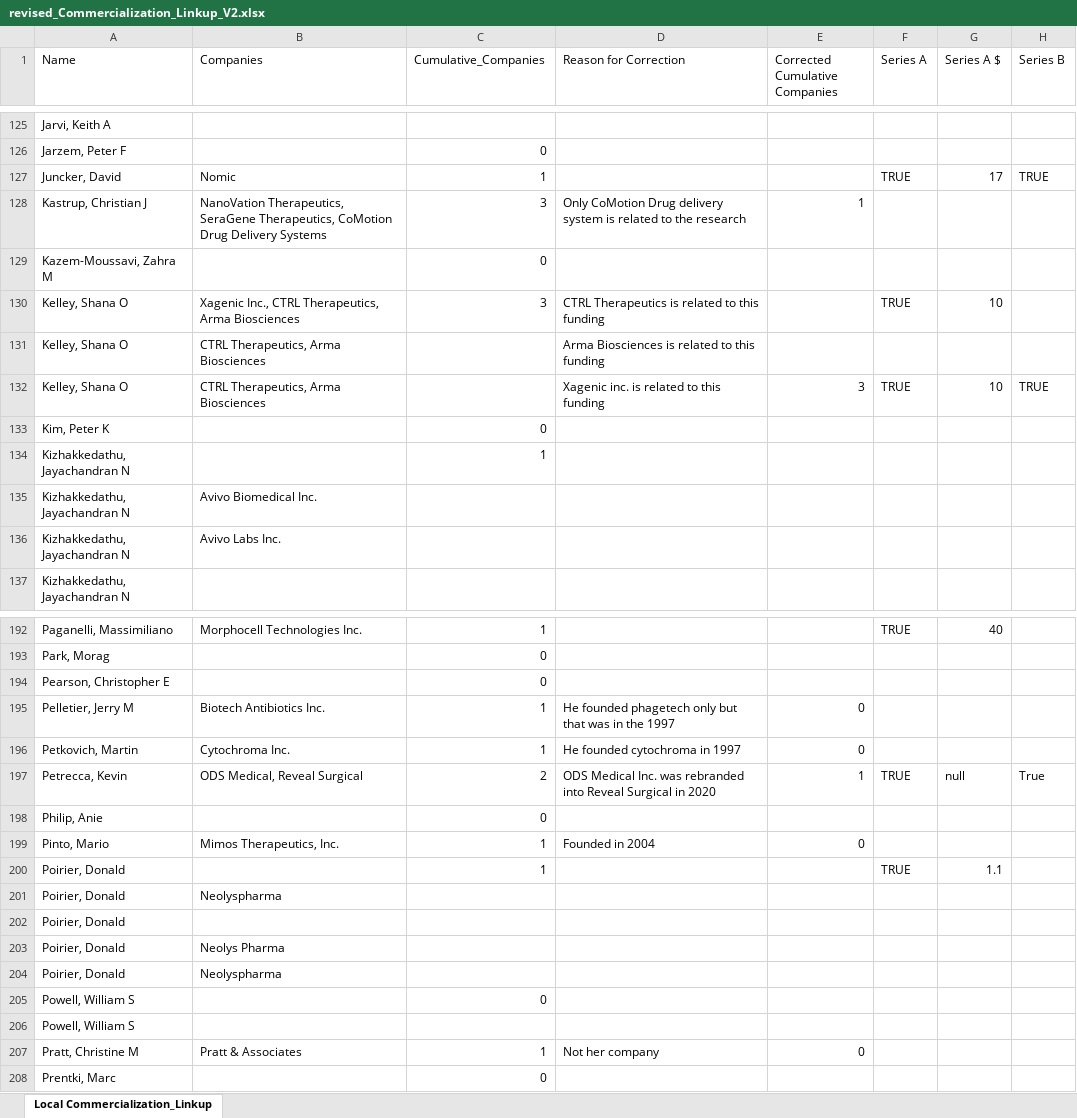
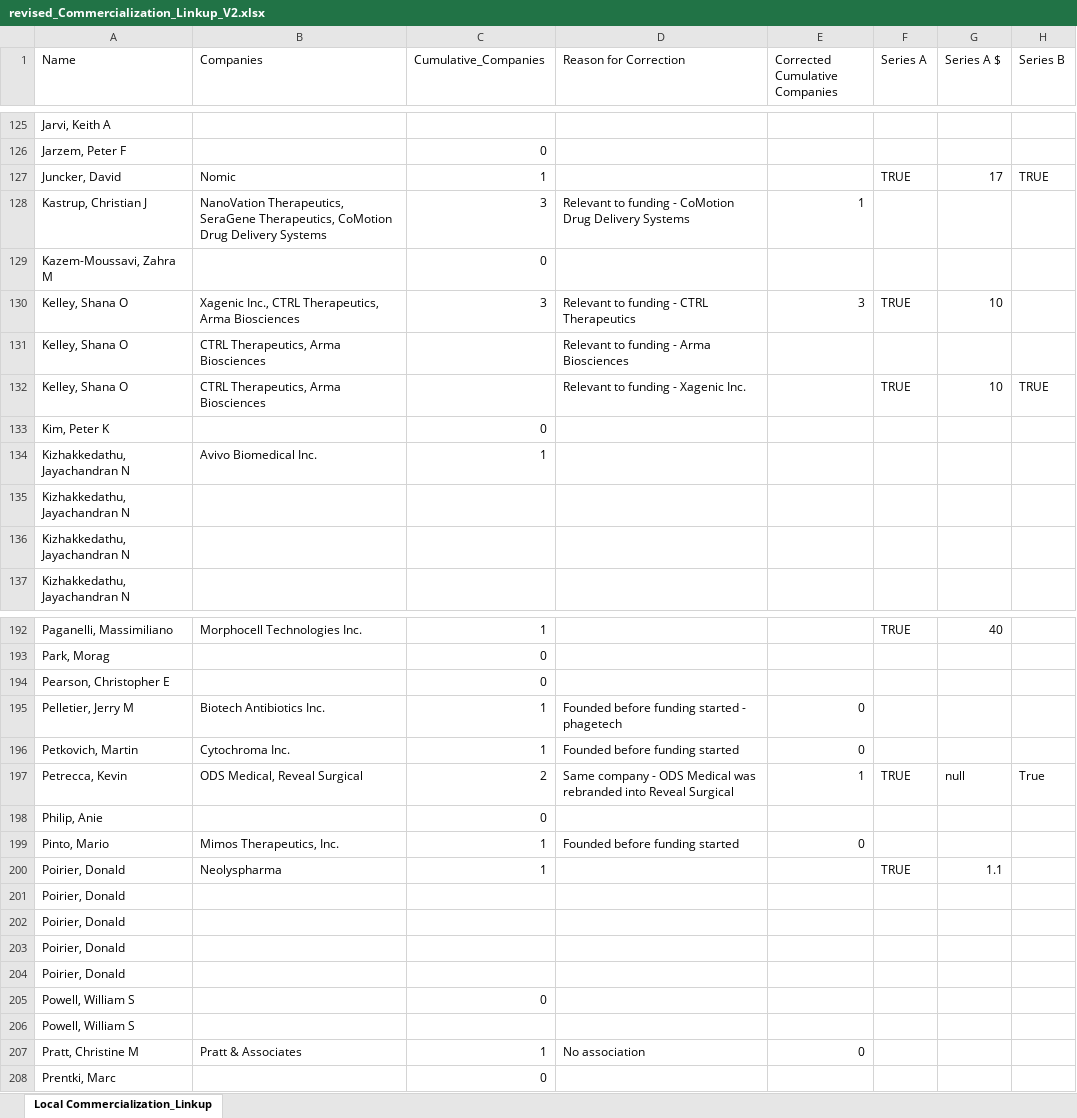
Before and after one commit to PinknMatter/CIHR, an Excel workbook: revised_Commercialization_Linkup_V2.xlsx, sheet Local Commercialization_Linkup, drawn as a sheet; only a part is shown, gaps mark what is left out; values as stored, in another font and other column widths than the file's, no cell formats; the diff covers the shown part only; the diff names each change by its address in the sheet, - before the commit and + after, or states it on an @@ line.

```diff
--- a/revised_Commercialization_Linkup_V2.xlsx (sheet Local Commercialization_Linkup)
+++ b/revised_Commercialization_Linkup_V2.xlsx (sheet Local Commercialization_Linkup)
-D128 (Reason for Correction): Only CoMotion Drug delivery system is related to the research
+D128 (Reason for Correction): Relevant to funding - CoMotion Drug Delivery Systems
-D130 (Reason for Correction): CTRL Therapeutics is related to this funding
+D130 (Reason for Correction): Relevant to funding - CTRL Therapeutics
-E130 (Corrected Cumulative Companies): (empty)
+E130 (Corrected Cumulative Companies): 3
-D131 (Reason for Correction): Arma Biosciences is related to this funding
+D131 (Reason for Correction): Relevant to funding - Arma Biosciences
-D132 (Reason for Correction): Xagenic inc. is related to this funding
+D132 (Reason for Correction): Relevant to funding - Xagenic Inc.
-E132 (Corrected Cumulative Companies): 3
+E132 (Corrected Cumulative Companies): (empty)
-B134 (Companies): (empty)
+B134 (Companies): Avivo Biomedical Inc.
-B135 (Companies): Avivo Biomedical Inc.
+B135 (Companies): (empty)
-B136 (Companies): Avivo Labs Inc.
+B136 (Companies): (empty)
-D195 (Reason for Correction): He founded phagetech only but that was in the 1997
+D195 (Reason for Correction): Founded before funding started - phagetech
-D196 (Reason for Correction): He founded cytochroma in 1997
+D196 (Reason for Correction): Founded before funding started
-D197 (Reason for Correction): ODS Medical Inc. was rebranded into Reveal Surgical in 2020
+D197 (Reason for Correction): Same company - ODS Medical was rebranded into Reveal Surgical
-D199 (Reason for Correction): Founded in 2004
+D199 (Reason for Correction): Founded before funding started
-B200 (Companies): (empty)
+B200 (Companies): Neolyspharma
-B201 (Companies): Neolyspharma
+B201 (Companies): (empty)
-B203 (Companies): Neolys Pharma
+B203 (Companies): (empty)
-B204 (Companies): Neolyspharma
+B204 (Companies): (empty)
-D207 (Reason for Correction): Not her company
+D207 (Reason for Correction): No association
```
Also changed, not shown: 102 edited cells elsewhere in this sheet, cell formats, revised_series_investments_commercialization_group.xlsx, 1 other file.
